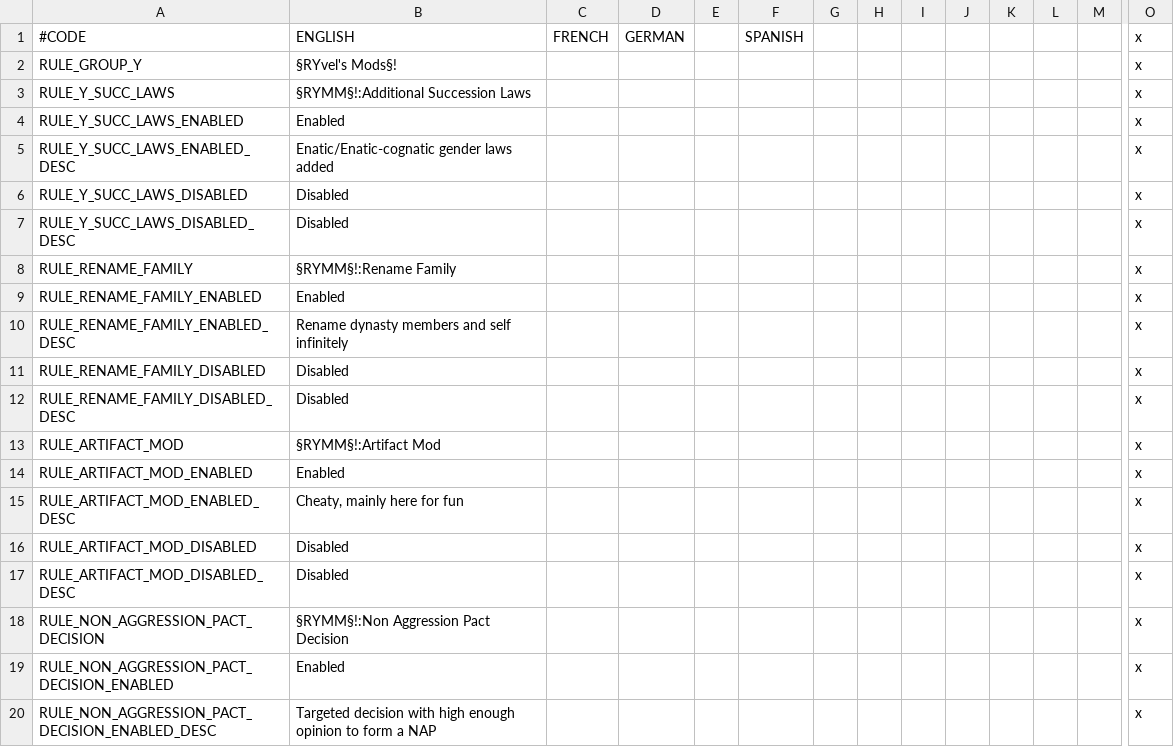
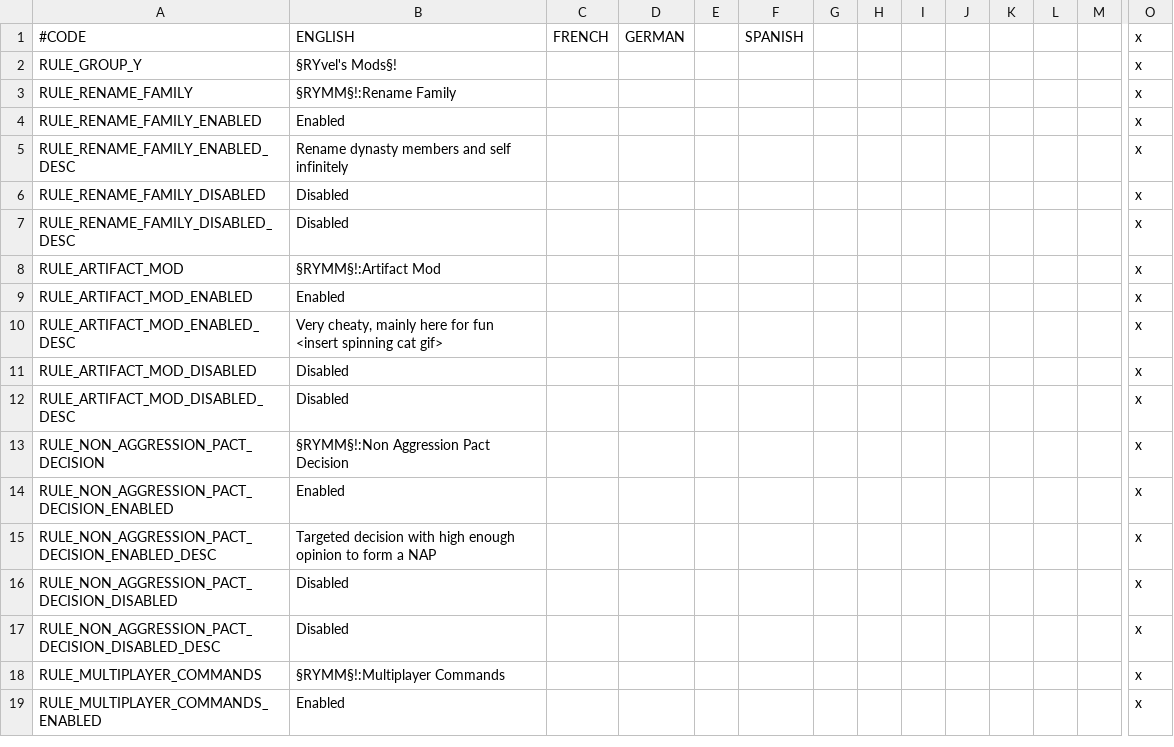
Before and after one commit to Jorrfjalla/CK2-Y-Merged-Mods, a CSV file: YMM/localisation/merged_mods_localisation.csv, drawn as a sheet; only a part is shown, gaps mark what is left out; the shorter side is filled out with more unchanged rows; removed rows and columns are numbered as before the commit, all else as after; rows hold the shown columns only; the diff names each change by its address in the sheet, - before the commit and + after, or states it on an @@ line.

Commit message:
Removal of Gender Laws, because they were kinda boring, modified YAM trait cheat to remove negative congenital traits as well, not just inbred, leaving dwarf and giant alone though, because those are fun

```diff
--- a/YMM/localisation/merged_mods_localisation.csv
+++ b/YMM/localisation/merged_mods_localisation.csv
-row 3: RULE_Y_SUCC_LAWS | §RYMM§!:Additional Succession Laws |  |  |  |  |  |  |  |  |  |  |  | x
-row 4: RULE_Y_SUCC_LAWS_ENABLED | Enabled |  |  |  |  |  |  |  |  |  |  |  | x
-row 5: RULE_Y_SUCC_LAWS_ENABLED_DESC | Enatic/Enatic-cognatic gender laws added |  |  |  |  |  |  |  |  |  |  |  | x
-row 6: RULE_Y_SUCC_LAWS_DISABLED | Disabled |  |  |  |  |  |  |  |  |  |  |  | x
-row 7: RULE_Y_SUCC_LAWS_DISABLED_DESC | Disabled |  |  |  |  |  |  |  |  |  |  |  | x
-B10: Cheaty, mainly here for fun
+B10: Very cheaty, mainly here for fun <insert spinning cat gif>
```
Also changed, not shown: YMM/localisation/yam.csv, 4 other files.
